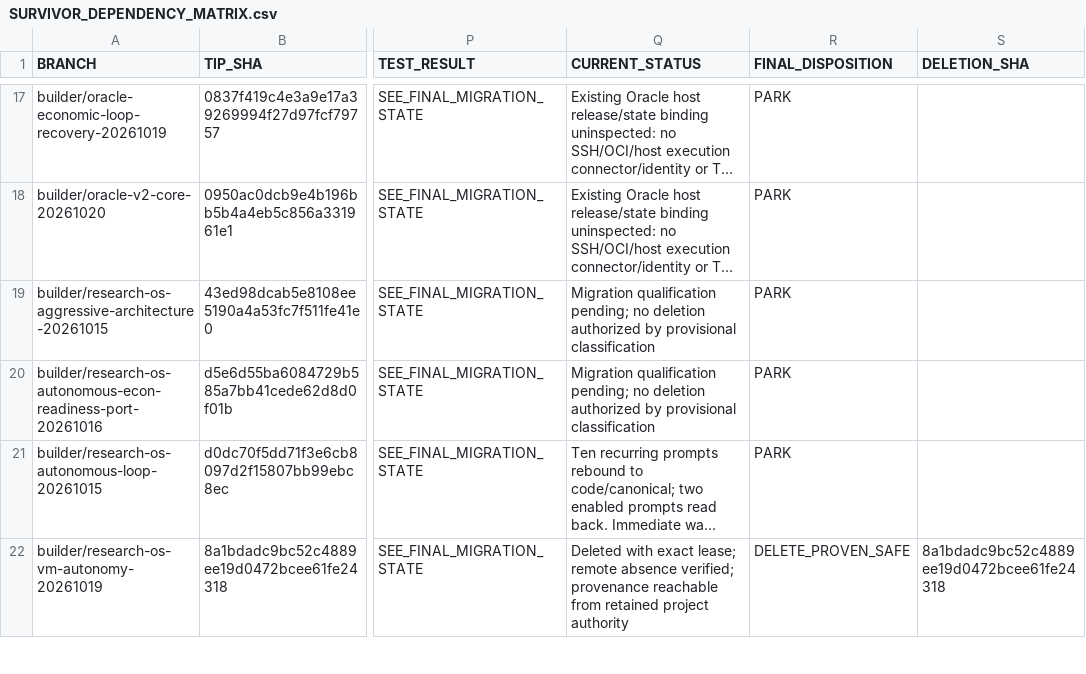
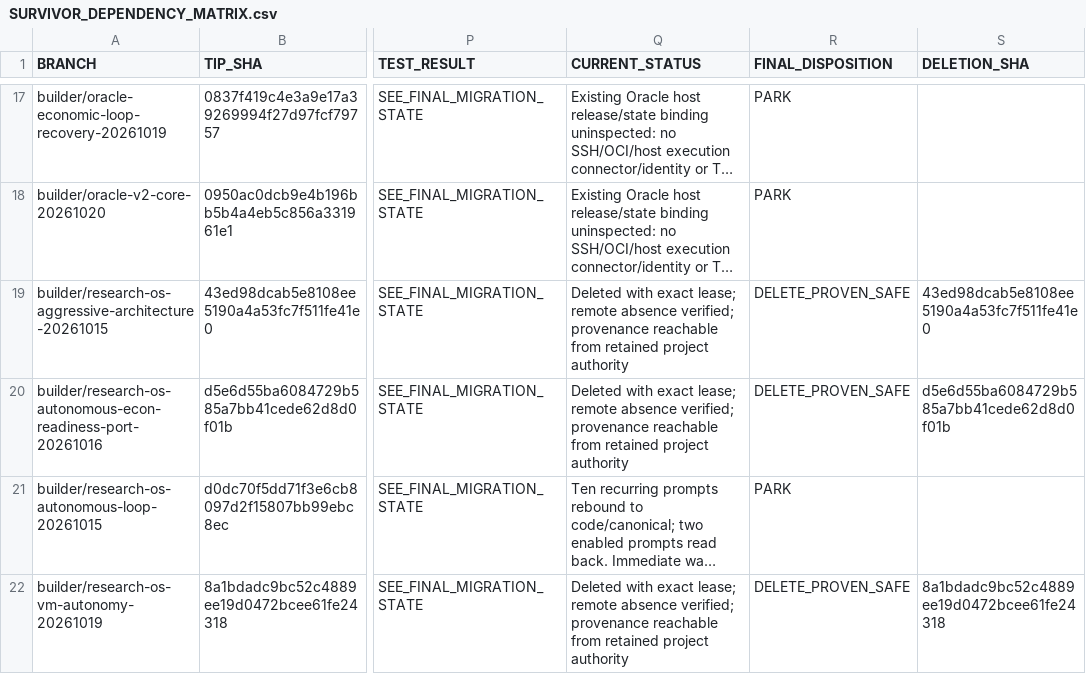
Before and after one commit to fahimahmedb/Quant-Trade, a CSV file: governance/cleanup-20261101/SURVIVOR_DEPENDENCY_MATRIX.csv, drawn as a sheet; only a part is shown, gaps mark what is left out; long unchanged cells end in …; the diff covers the shown part only; the diff names each change by its address in the sheet, - before the commit and + after, or states it on an @@ line.

Commit message:
migration: record 6 exact lease retirement outcomes

```diff
--- a/governance/cleanup-20261101/SURVIVOR_DEPENDENCY_MATRIX.csv
+++ b/governance/cleanup-20261101/SURVIVOR_DEPENDENCY_MATRIX.csv
-Q19:Q20 (CURRENT_STATUS): Migration qualification pending; no deletion authorized by provisional classification
+Q19:Q20 (CURRENT_STATUS): Deleted with exact lease; remote absence verified; provenance reachable from retained project authority
-R19:R20 (FINAL_DISPOSITION): PARK
+R19:R20 (FINAL_DISPOSITION): DELETE_PROVEN_SAFE
-S19 (DELETION_SHA): (empty)
+S19 (DELETION_SHA): 43ed98dcab5e8108ee5190a4a53fc7f511fe41e0
-S20 (DELETION_SHA): (empty)
+S20 (DELETION_SHA): d5e6d55ba6084729b585a7bb41cede62d8d0f01b
```
Also changed, not shown: 12 edited cells elsewhere in this file, 2 other files.
